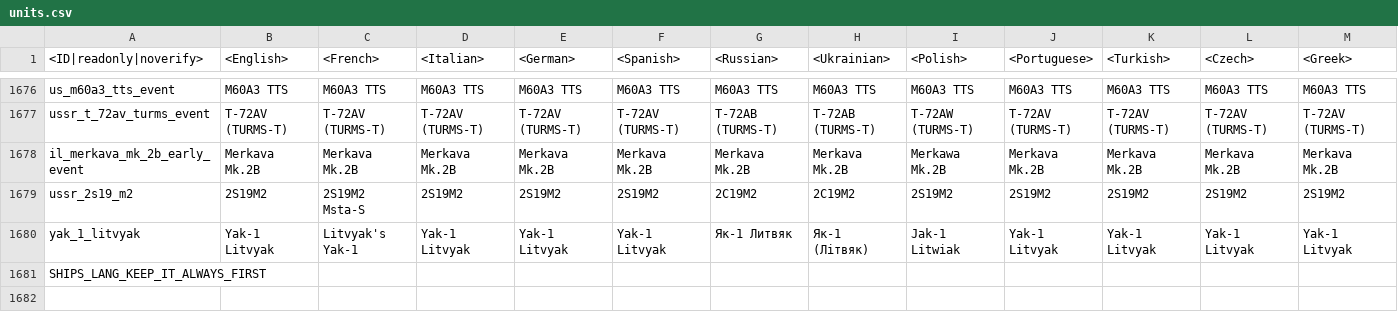
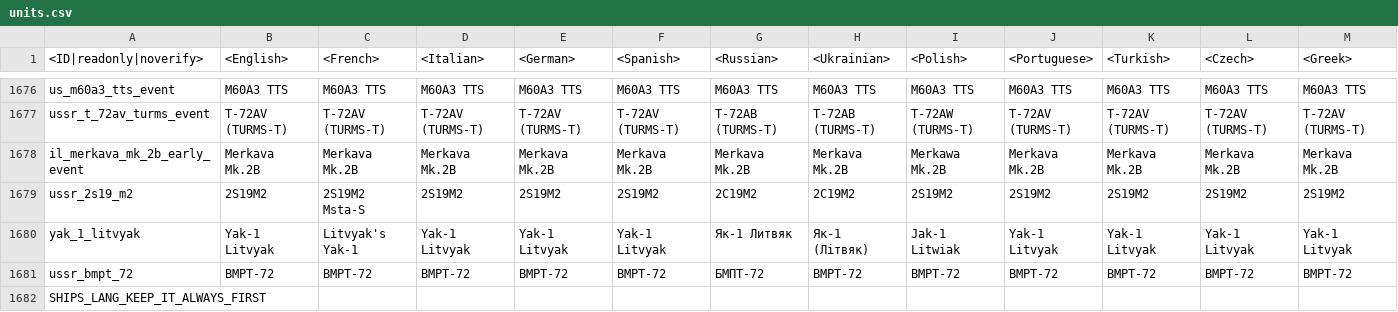
Before and after one commit to gszabi99/War-Thunder-Mobile-Datamine, a CSV file: lang.vromfs.bin_u/lang/units.csv, drawn as a sheet; only a part is shown, gaps mark what is left out; rows hold the shown columns only; the diff names each change by its address in the sheet, - before the commit and + after, or states it on an @@ line.

```diff
--- a/lang.vromfs.bin_u/lang/units.csv
+++ b/lang.vromfs.bin_u/lang/units.csv
+row 1681: ussr_bmpt_72 | BMPT-72 | BMPT-72 | BMPT-72 | BMPT-72 | BMPT-72 | БМПТ-72 | BMPT-72 | BMPT-72 | BMPT-72 | BMPT-72 | BMPT-72 | BMPT-72
```
Also changed, not shown: lang.vromfs.bin_u/lang/dmviewer.csv, lang.vromfs.bin_u/lang/units_weaponry.csv, 18 other files.
